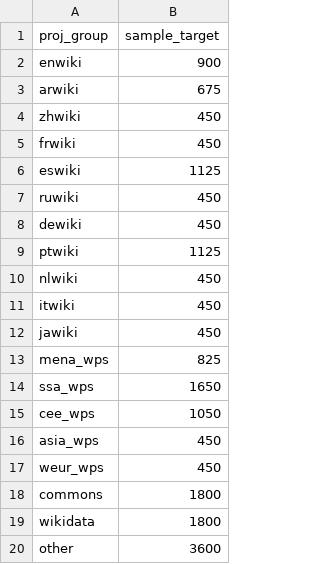
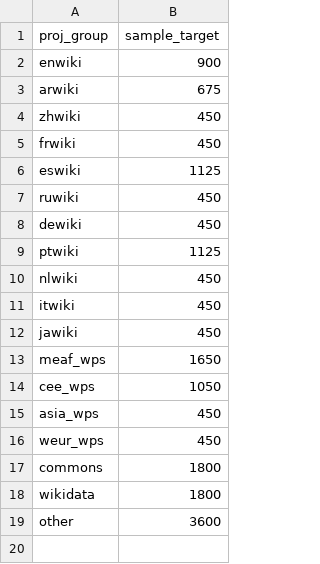
Before and after one commit to wikimedia-research/Community-Insights-sampling, a TSV file: project-group-sample-targets.tsv, drawn as a sheet.

Commit message:
Add sample target for new meaf_wps groups

```diff
--- a/project-group-sample-targets.tsv
+++ b/project-group-sample-targets.tsv
@@ -12,4 +12,3 @@ itwiki	450
 jawiki	450
-mena_wps	825
-ssa_wps	1650
+meaf_wps	1650
 cee_wps	1050
```
